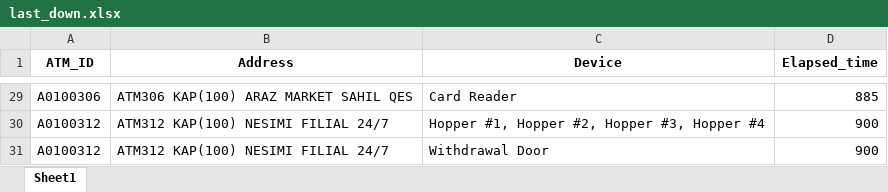
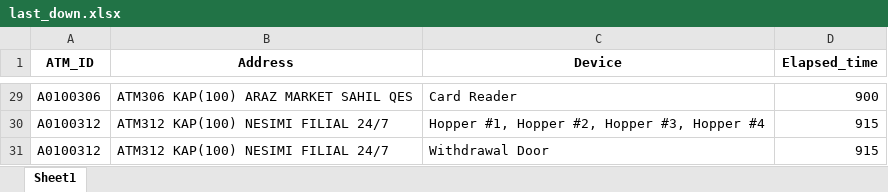
Before and after one commit to kbturgut090/fimi, an Excel workbook: last_down.xlsx, sheet Sheet1, drawn as a sheet; only a part is shown, gaps mark what is left out; values as stored, in another font and other column widths than the file's, no borders; the diff covers the shown part only; the diff names each change by its address in the sheet, - before the commit and + after, or states it on an @@ line.

```diff
--- a/last_down.xlsx (sheet Sheet1)
+++ b/last_down.xlsx (sheet Sheet1)
-D29 (Elapsed_time): 885
+D29 (Elapsed_time): 900
-D30:D31 (Elapsed_time): 900
+D30:D31 (Elapsed_time): 915
```
Also changed, not shown: other rows of this sheet.
